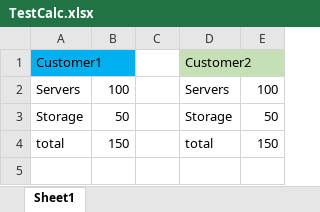
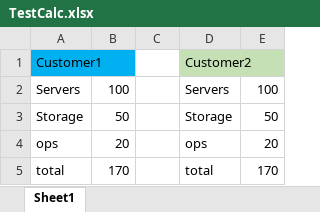
Before and after one commit to sirpsycho85/office-docs, an Excel workbook: TestCalc.xlsx, sheet Sheet1, drawn as a sheet; values as stored, in another font and other column widths than the file's, no borders; addresses are those after the commit; the diff names each change by its address in the sheet, - before the commit and + after, or states it on an @@ line.

```diff
--- a/TestCalc.xlsx (sheet Sheet1)
+++ b/TestCalc.xlsx (sheet Sheet1)
+row 4: ops | 20 |  | ops | 20
-B5: 150
+B5: 170
-E5: 150
+E5: 170
```
Also changed, not shown: 1 other file.
